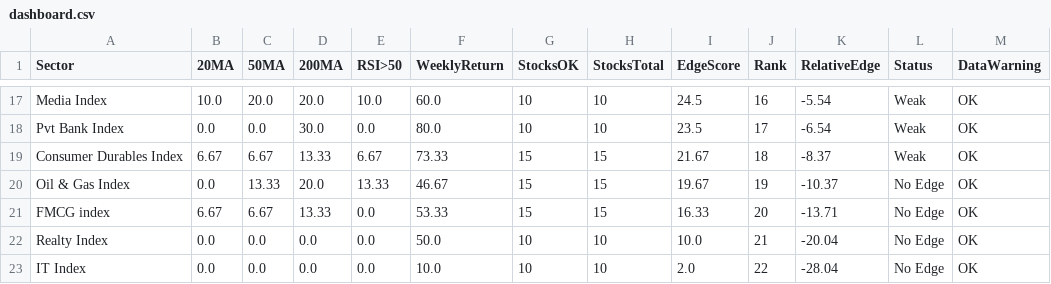
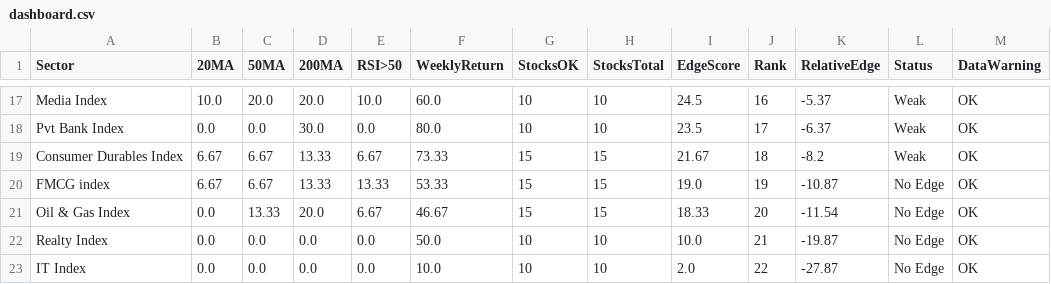
Before and after one commit to VJTriumph/market-breadth-dashboard, a CSV file: data/dashboard.csv, drawn as a sheet; only a part is shown, gaps mark what is left out; removed rows and columns are numbered as before the commit, all else as after; the diff covers the shown part only; the diff names each change by its address in the sheet, - before the commit and + after, or states it on an @@ line.

```diff
--- a/data/dashboard.csv
+++ b/data/dashboard.csv
-K17 (RelativeEdge): -5.54
+K17 (RelativeEdge): -5.37
-K18 (RelativeEdge): -6.54
+K18 (RelativeEdge): -6.37
-K19 (RelativeEdge): -8.37
+K19 (RelativeEdge): -8.2
-row 20: Oil & Gas Index | 0.0 | 13.33 | 20.0 | 13.33 | 46.67 | 15 | 15 | 19.67 | 19 | -10.37 | No Edge | OK
-E20 (RSI>50): 0.0
+E20 (RSI>50): 13.33
-I20 (EdgeScore): 16.33
+I20 (EdgeScore): 19.0
-J20 (Rank): 20
+J20 (Rank): 19
-K20 (RelativeEdge): -13.71
+K20 (RelativeEdge): -10.87
+row 21: Oil & Gas Index | 0.0 | 13.33 | 20.0 | 6.67 | 46.67 | 15 | 15 | 18.33 | 20 | -11.54 | No Edge | OK
-K22 (RelativeEdge): -20.04
+K22 (RelativeEdge): -19.87
-K23 (RelativeEdge): -28.04
+K23 (RelativeEdge): -27.87
```
Also changed, not shown: 3 added rows, 3 removed rows and 26 edited cells elsewhere in this file, 3 other files.
